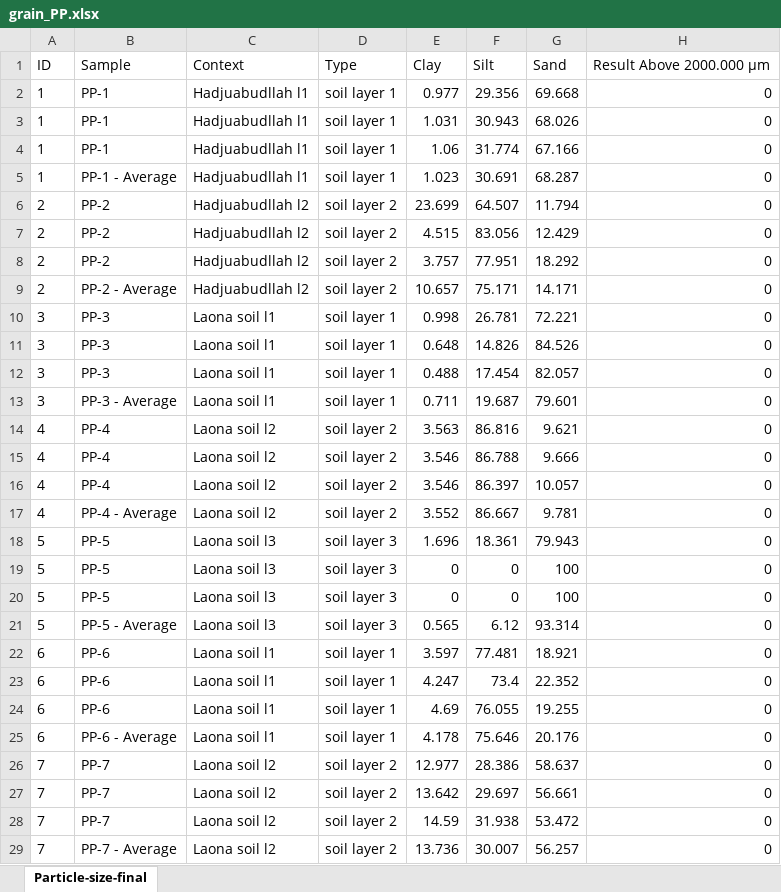
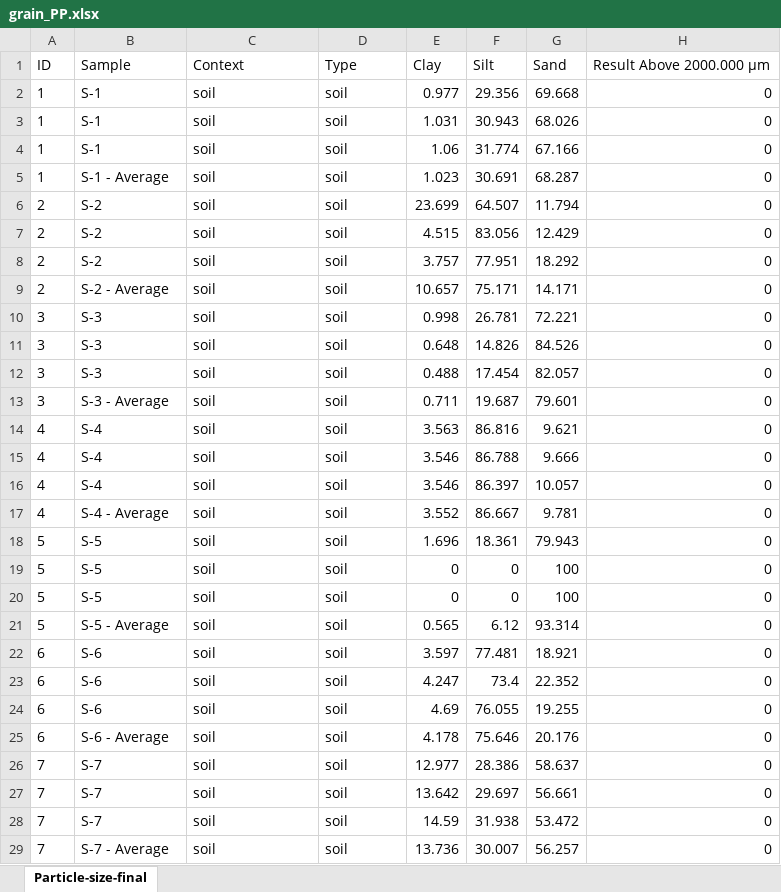
Before and after one commit to Tulikko/MB, an Excel workbook: results/palaepaphos/data/grain_PP.xlsx, sheet Particle-size-final, drawn as a sheet; only a part is shown; values as stored, in another font and other column widths than the file's, no borders; the diff covers the shown part only; the diff names each change by its address in the sheet, - before the commit and + after, or states it on an @@ line.

```diff
--- a/results/palaepaphos/data/grain_PP.xlsx (sheet Particle-size-final)
+++ b/results/palaepaphos/data/grain_PP.xlsx (sheet Particle-size-final)
-B2:B4: PP-1
+B2:B4: S-1
-C2:C5: Hadjuabudllah l1
+C2:C5: soil
-D2:D5: soil layer 1
+D2:D5: soil
-B5: PP-1 - Average
+B5: S-1 - Average
-B6:B8: PP-2
+B6:B8: S-2
-C6:C9: Hadjuabudllah l2
+C6:C9: soil
-D6:D9: soil layer 2
+D6:D9: soil
-B9: PP-2 - Average
+B9: S-2 - Average
-B10:B12: PP-3
+B10:B12: S-3
-C10:C13: Laona soil l1
+C10:C13: soil
-D10:D13: soil layer 1
+D10:D13: soil
-B13: PP-3 - Average
+B13: S-3 - Average
-B14:B16: PP-4
+B14:B16: S-4
-C14:C17: Laona soil l2
+C14:C17: soil
-D14:D17: soil layer 2
+D14:D17: soil
-B17: PP-4 - Average
+B17: S-4 - Average
-B18:B20: PP-5
+B18:B20: S-5
-C18:C21: Laona soil l3
+C18:C21: soil
-D18:D21: soil layer 3
+D18:D21: soil
-B21: PP-5 - Average
+B21: S-5 - Average
-B22:B24: PP-6
+B22:B24: S-6
-C22:C25: Laona soil l1
+C22:C25: soil
-D22:D25: soil layer 1
+D22:D25: soil
-B25: PP-6 - Average
+B25: S-6 - Average
-B26:B28: PP-7
+B26:B28: S-7
-C26:C29: Laona soil l2
+C26:C29: soil
-D26:D29: soil layer 2
+D26:D29: soil
-B29: PP-7 - Average
+B29: S-7 - Average
```
Also changed, not shown: 12 edited cells elsewhere in this sheet, results/palaepaphos/data/loi_PP.xlsx, 2 other files.
